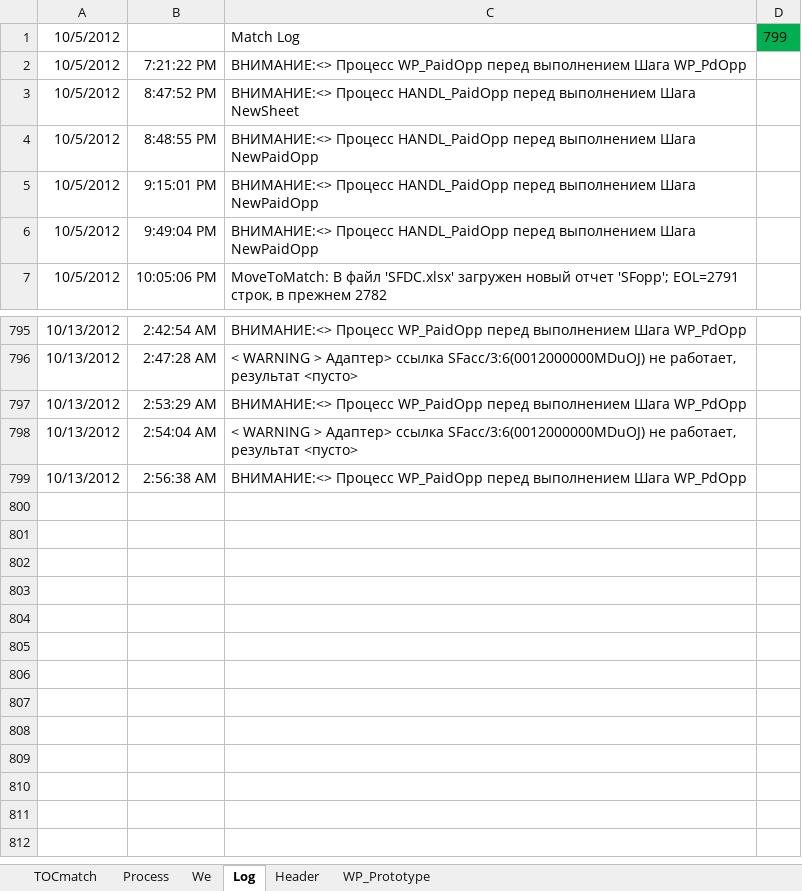
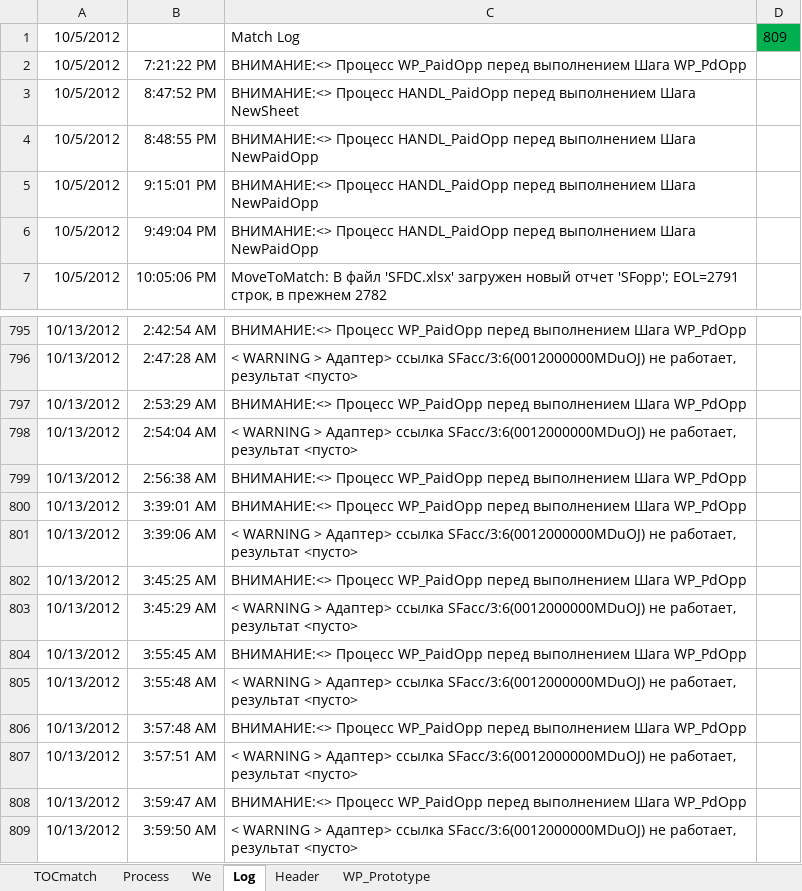
Before and after one commit to PavelKhrapkin/match, an Excel workbook: match2.0/match.xlsm, sheet Log, drawn as a sheet; only a part is shown, gaps mark what is left out; values as stored, in another font and other column widths than the file's, no borders; charts and pictures not drawn; the diff names each change by its address in the sheet, - before the commit and + after, or states it on an @@ line.

```diff
--- a/match2.0/match.xlsm (sheet Log)
+++ b/match2.0/match.xlsm (sheet Log)
-D1: 799
+D1: 809
+row 800: 10/13/2012 | 3:39:01 AM | ВНИМАНИЕ:<> Процесс WP_PaidOpp перед выполнением Шага WP_PdOpp
+row 801: 10/13/2012 | 3:39:06 AM | < WARNING > Адаптер> ссылка SFacc/3:6(0012000000MDuOJ) не работает, результат <пусто>
+row 802: 10/13/2012 | 3:45:25 AM | ВНИМАНИЕ:<> Процесс WP_PaidOpp перед выполнением Шага WP_PdOpp
+row 803: 10/13/2012 | 3:45:29 AM | < WARNING > Адаптер> ссылка SFacc/3:6(0012000000MDuOJ) не работает, результат <пусто>
+row 804: 10/13/2012 | 3:55:45 AM | ВНИМАНИЕ:<> Процесс WP_PaidOpp перед выполнением Шага WP_PdOpp
+row 805: 10/13/2012 | 3:55:48 AM | < WARNING > Адаптер> ссылка SFacc/3:6(0012000000MDuOJ) не работает, результат <пусто>
+row 806: 10/13/2012 | 3:57:48 AM | ВНИМАНИЕ:<> Процесс WP_PaidOpp перед выполнением Шага WP_PdOpp
+row 807: 10/13/2012 | 3:57:51 AM | < WARNING > Адаптер> ссылка SFacc/3:6(0012000000MDuOJ) не работает, результат <пусто>
+row 808: 10/13/2012 | 3:59:47 AM | ВНИМАНИЕ:<> Процесс WP_PaidOpp перед выполнением Шага WP_PdOpp
+row 809: 10/13/2012 | 3:59:50 AM | < WARNING > Адаптер> ссылка SFacc/3:6(0012000000MDuOJ) не работает, результат <пусто>
```
Also changed, not shown: sheet WP_Prototype.
